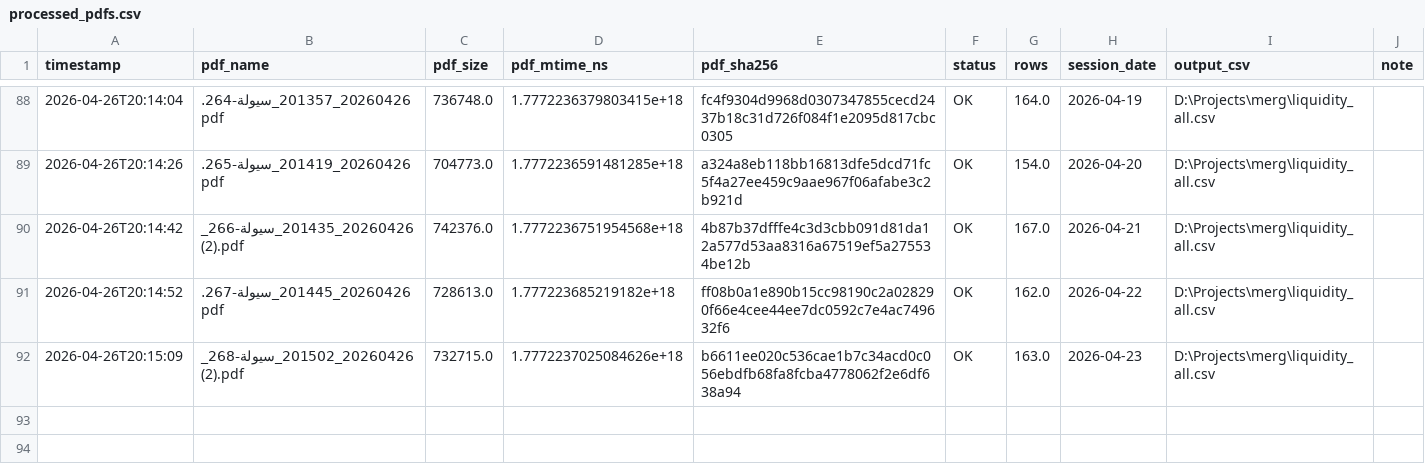
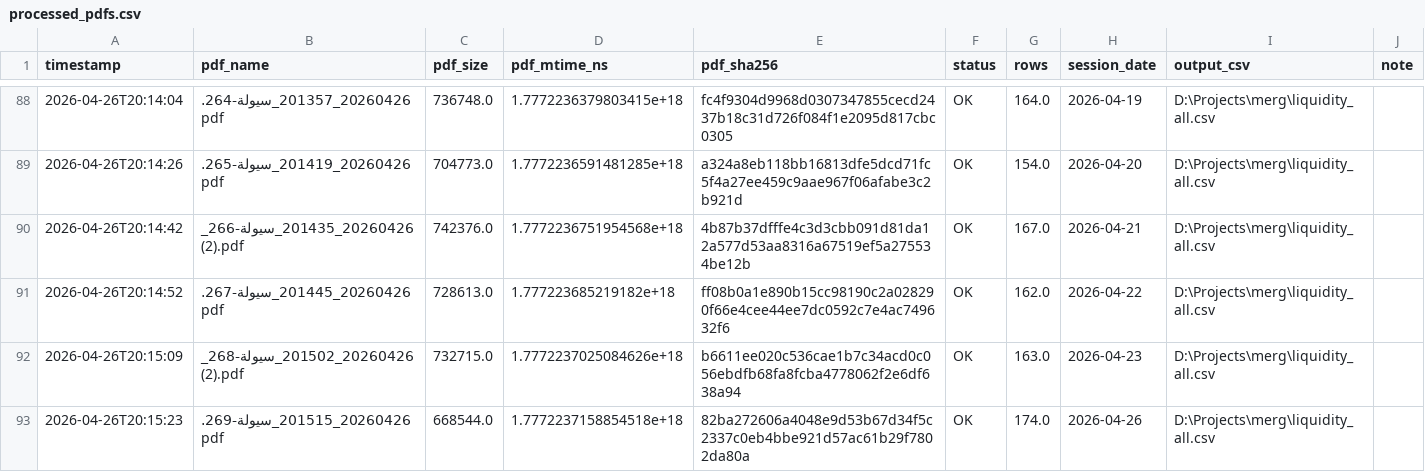
Before and after one commit to MahmoudElshaeer/egx-liquidity-dashboard, a CSV file: processed_pdfs.csv, drawn as a sheet; only a part is shown, gaps mark what is left out; the diff names each change by its address in the sheet, - before the commit and + after, or states it on an @@ line.

Commit message:
Update liquidity data 2026-04-26

```diff
--- a/processed_pdfs.csv
+++ b/processed_pdfs.csv
+row 93: 2026-04-26T20:15:23 | 20260426_201515_سيولة-269.pdf | 668544.0 | 1.7772237158854518e+18 | 82ba272606a4048e9d53b67d34f5c2337c0eb4bbe921d57ac61b29f7802da80a | OK | 174.0 | 2026-04-26 | D:\Projects\merg\liquidity_all.csv
```
Also changed, not shown: 2 other files.
